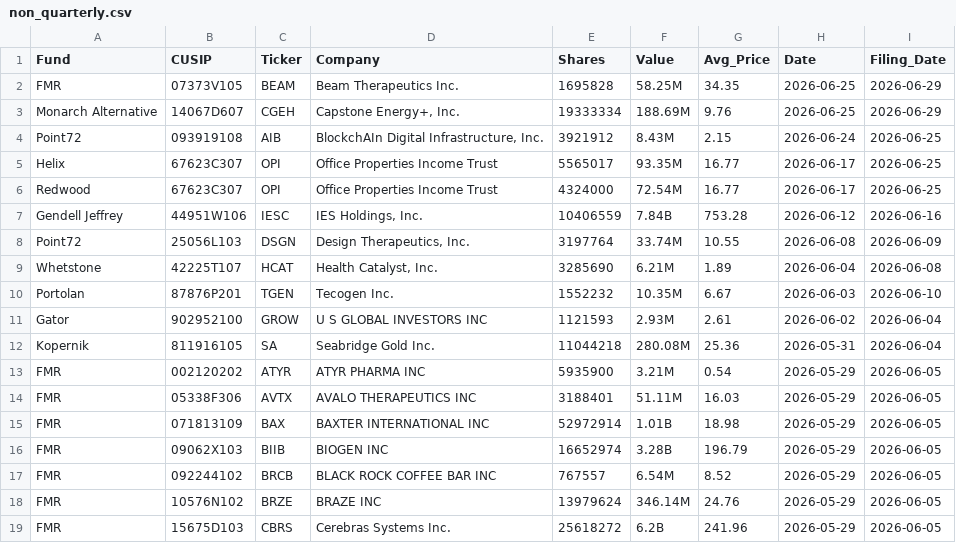
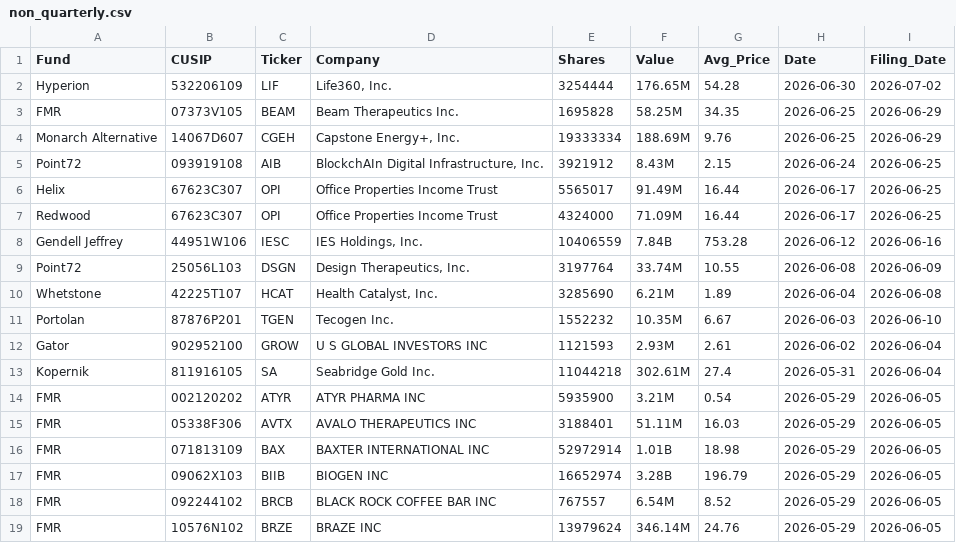
Before and after one commit to IVENWG/13Ftracker, a CSV file: database/non_quarterly.csv, drawn as a sheet; only a part is shown; the shorter side is filled out with more unchanged rows.

```diff
--- a/database/non_quarterly.csv
+++ b/database/non_quarterly.csv
@@ -1,2 +1,3 @@
 "Fund","CUSIP","Ticker","Company","Shares","Value","Avg_Price","Date","Filing_Date"
+"Hyperion","532206109","LIF","Life360, Inc.","3254444","176.65M","54.28","2026-06-30","2026-07-02"
 "FMR","07373V105","BEAM","Beam Therapeutics Inc.","1695828","58.25M","34.35","2026-06-25","2026-06-29"
@@ -4,4 +5,4 @@
 "Point72","093919108","AIB","BlockchAIn Digital Infrastructure, Inc.","3921912","8.43M","2.15","2026-06-24","2026-06-25"
-"Helix","67623C307","OPI","Office Properties Income Trust","5565017","93.35M","16.77","2026-06-17","2026-06-25"
-"Redwood","67623C307","OPI","Office Properties Income Trust","4324000","72.54M","16.77","2026-06-17","2026-06-25"
+"Helix","67623C307","OPI","Office Properties Income Trust","5565017","91.49M","16.44","2026-06-17","2026-06-25"
+"Redwood","67623C307","OPI","Office Properties Income Trust","4324000","71.09M","16.44","2026-06-17","2026-06-25"
 "Gendell Jeffrey","44951W106","IESC","IES Holdings, Inc.","10406559","7.84B","753.28","2026-06-12","2026-06-16"
@@ -11,3 +12,3 @@
 "Gator","902952100","GROW","U S GLOBAL INVESTORS INC","1121593","2.93M","2.61","2026-06-02","2026-06-04"
-"Kopernik","811916105","SA","Seabridge Gold Inc.","11044218","280.08M","25.36","2026-05-31","2026-06-04"
+"Kopernik","811916105","SA","Seabridge Gold Inc.","11044218","302.61M","27.4","2026-05-31","2026-06-04"
 "FMR","002120202","ATYR","ATYR PHARMA INC","5935900","3.21M","0.54","2026-05-29","2026-06-05"
```
Also changed, not shown: 1 other file.
